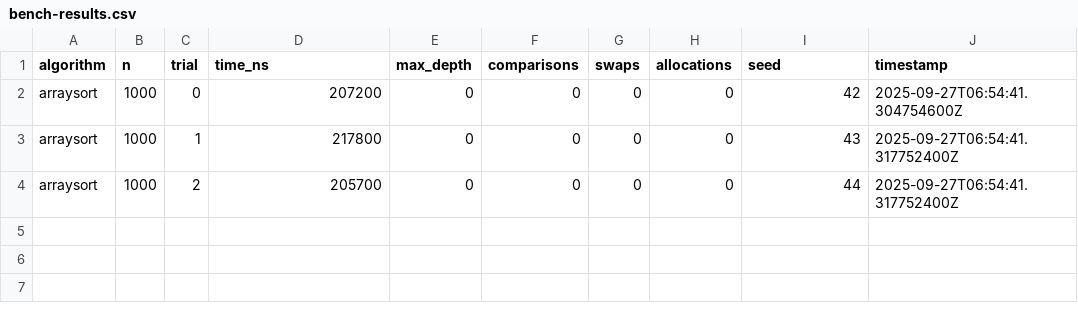
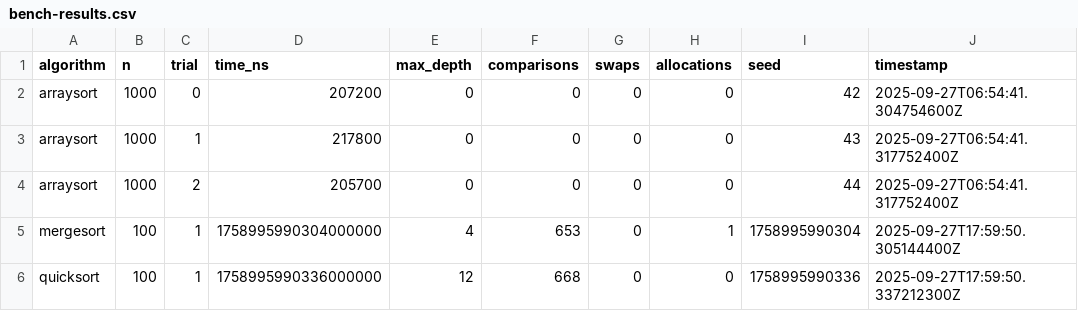
Before and after one commit to Splinter231/assignment1, a CSV file: bench-results.csv, drawn as a sheet; the diff names each change by its address in the sheet, - before the commit and + after, or states it on an @@ line.

```diff
--- a/bench-results.csv
+++ b/bench-results.csv
+row 5: mergesort | 100 | 1 | 1758995990304000000 | 4 | 653 | 0 | 1 | 1758995990304 | 2025-09-27T17:59:50.305144400Z
+row 6: quicksort | 100 | 1 | 1758995990336000000 | 12 | 668 | 0 | 0 | 1758995990336 | 2025-09-27T17:59:50.337212300Z
```
Also changed, not shown: 3 other files.
